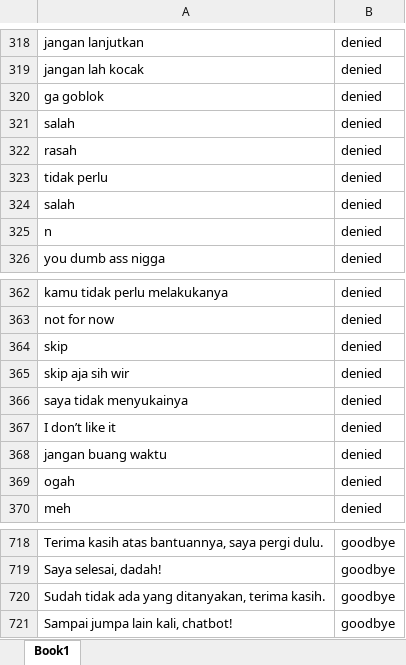
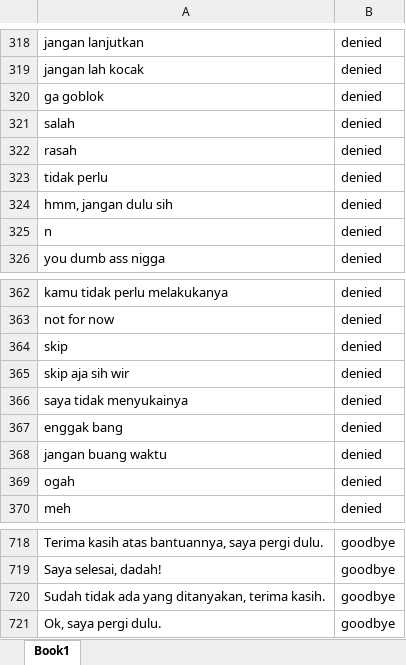
Before and after one commit to HaqTetsuya/rusdi-prototype-1, an Excel workbook: train.xlsx, sheet Book1, drawn as a sheet; only a part is shown, gaps mark what is left out; values as stored, in another font and other column widths than the file's, no borders; the diff covers the shown part only; the diff names each change by its address in the sheet, - before the commit and + after, or states it on an @@ line.

```diff
--- a/train.xlsx (sheet Book1)
+++ b/train.xlsx (sheet Book1)
-A324: salah
+A324: hmm, jangan dulu sih
-A367: I don’t like it
+A367: enggak bang
-A721: Sampai jumpa lain kali, chatbot!
+A721: Ok, saya pergi dulu.
```
Also changed, not shown: 11 edited cells elsewhere in this sheet.
